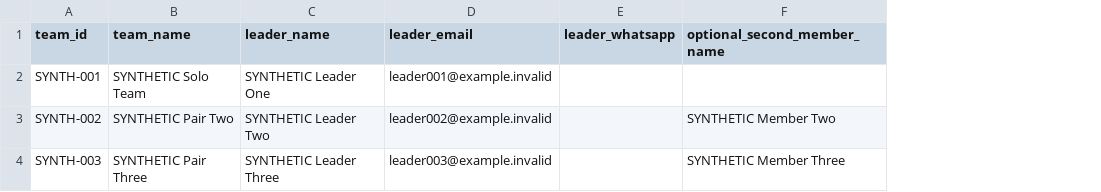
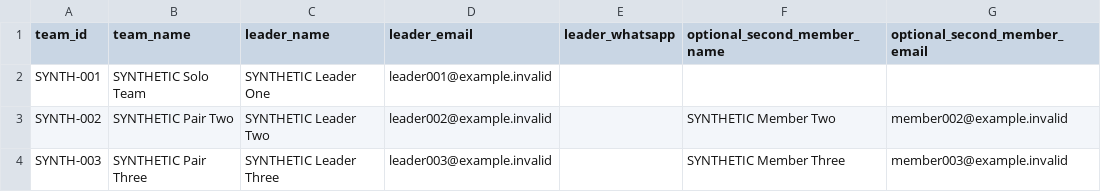
Before and after one commit to yashshah1211/HackerMate_Backup, a CSV file: docs/hustle-launch-rehearsal/import.synthetic-template.csv, drawn as a sheet; the diff names each change by its address in the sheet, - before the commit and + after, or states it on an @@ line.

Commit message:
Require verified accounts for Hustle Round 2 participants

```diff
--- a/docs/hustle-launch-rehearsal/import.synthetic-template.csv
+++ b/docs/hustle-launch-rehearsal/import.synthetic-template.csv
+column G (optional_second_member_email), rows 3-4: member002@example.invalid | member003@example.invalid
```
Also changed, not shown: docs/hustle-launch-rehearsal/organizer-master.synthetic-template.csv, 15 other files.
